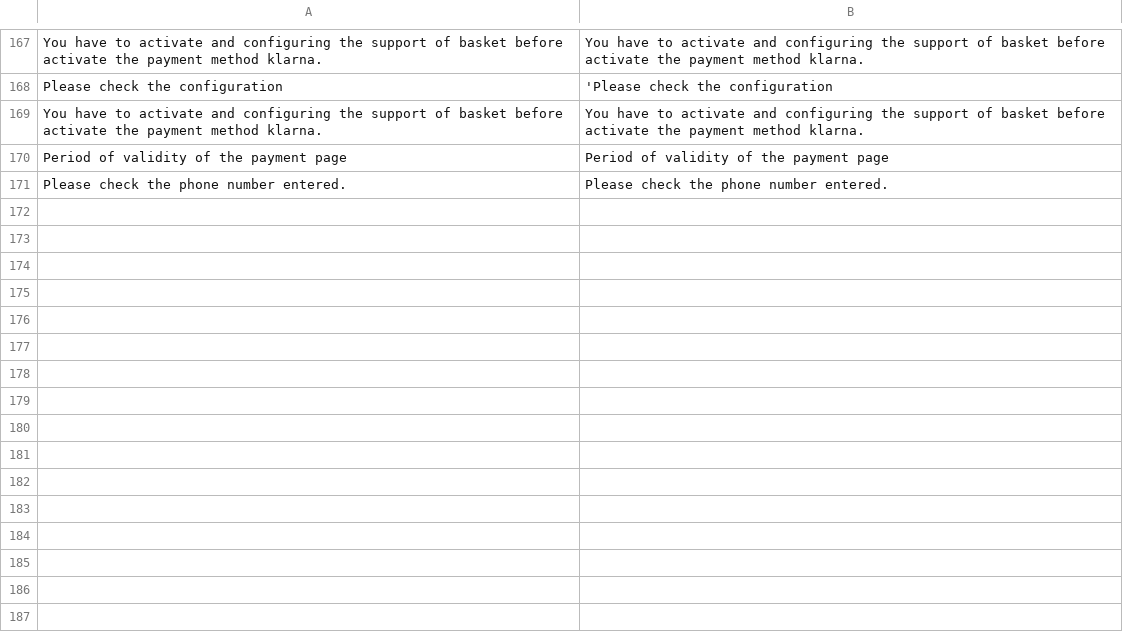
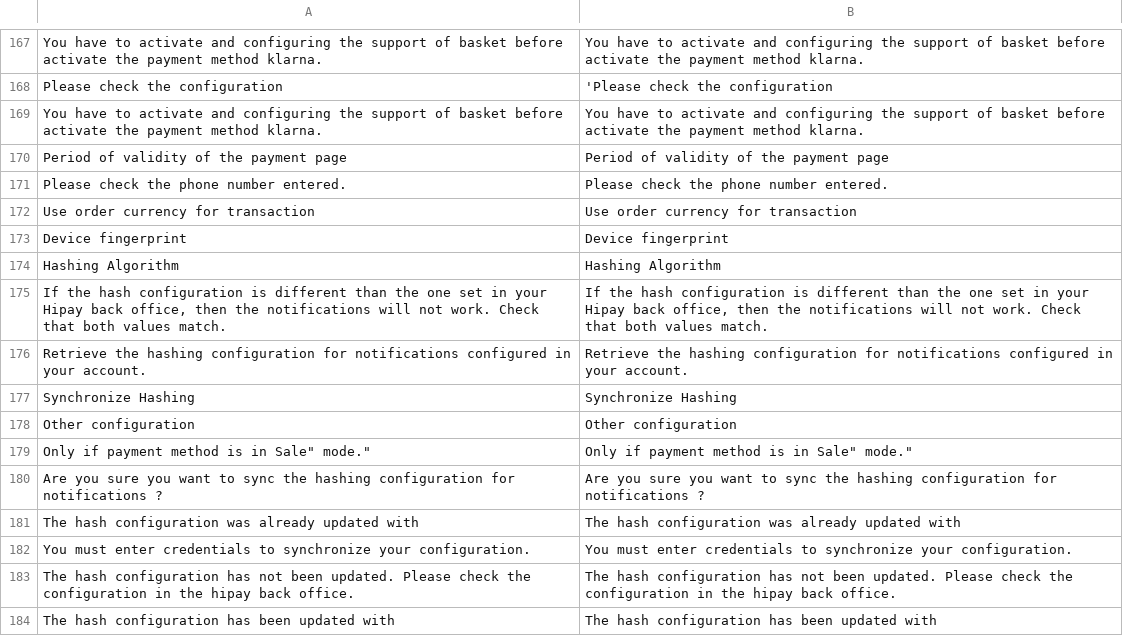
Before and after one commit to hipay/hipay-fullservice-sdk-magento1, a CSV file: src/app/locale/en_US/Allopass_Hipay.csv, drawn as a sheet; only a part is shown, gaps mark what is left out; the diff names each change by its address in the sheet, - before the commit and + after, or states it on an @@ line.

```diff
--- a/src/app/locale/en_US/Allopass_Hipay.csv
+++ b/src/app/locale/en_US/Allopass_Hipay.csv
+row 172: Use order currency for transaction | Use order currency for transaction
+row 173: Device fingerprint | Device fingerprint
+row 174: Hashing Algorithm | Hashing Algorithm
+row 175: If the hash configuration is different than the one set in your Hipay back office, then the notifications will not work. Check that both values match. | If the hash configuration is different than the one set in your Hipay back office, then the notifications will not work. Check that both values match.
+row 176: Retrieve the hashing configuration for notifications configured in your account. | Retrieve the hashing configuration for notifications configured in your account.
+row 177: Synchronize Hashing | Synchronize Hashing
+row 178: Other configuration | Other configuration
+row 179: Only if payment method is in Sale" mode." | Only if payment method is in Sale" mode."
+row 180: Are you sure you want to sync the hashing configuration for notifications ? | Are you sure you want to sync the hashing configuration for notifications ?
+row 181: The hash configuration was already updated with | The hash configuration was already updated with
+row 182: You must enter credentials to synchronize your configuration. | You must enter credentials to synchronize your configuration.
+row 183: The hash configuration has not been updated. Please check the configuration in the hipay back office. | The hash configuration has not been updated. Please check the configuration in the hipay back office.
+row 184: The hash configuration has been updated with | The hash configuration has been updated with
```
Also changed, not shown: src/app/locale/fr_FR/Allopass_Hipay.csv, 23 other files.
